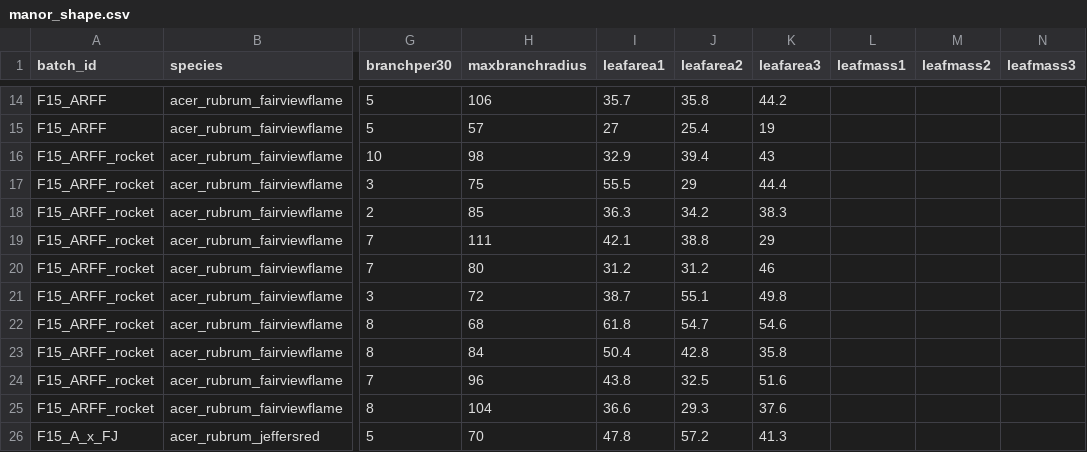
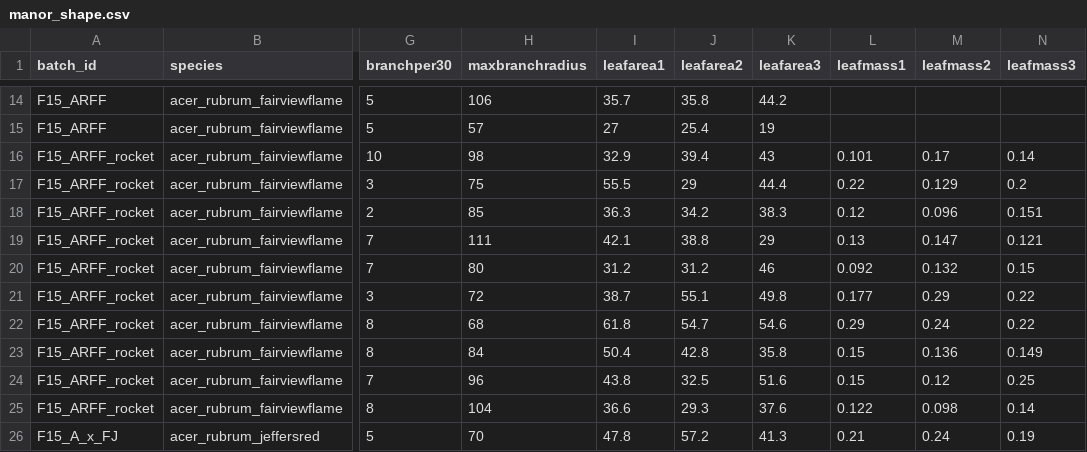
Before and after one commit to CourtneyCampany/treestockassessment, a CSV file: data/manor_shape.csv, drawn as a sheet; only a part is shown, gaps mark what is left out; the diff covers the shown part only; the diff names each change by its address in the sheet, - before the commit and + after, or states it on an @@ line.

```diff
--- a/data/manor_shape.csv
+++ b/data/manor_shape.csv
-L16 (leafmass1): (empty)
+L16 (leafmass1): 0.101
-M16 (leafmass2): (empty)
+M16 (leafmass2): 0.17
-N16 (leafmass3): (empty)
+N16 (leafmass3): 0.14
-L17 (leafmass1): (empty)
+L17 (leafmass1): 0.22
-M17 (leafmass2): (empty)
+M17 (leafmass2): 0.129
-N17 (leafmass3): (empty)
+N17 (leafmass3): 0.2
-L18 (leafmass1): (empty)
+L18 (leafmass1): 0.12
-M18 (leafmass2): (empty)
+M18 (leafmass2): 0.096
-N18 (leafmass3): (empty)
+N18 (leafmass3): 0.151
-L19 (leafmass1): (empty)
+L19 (leafmass1): 0.13
-M19 (leafmass2): (empty)
+M19 (leafmass2): 0.147
-N19 (leafmass3): (empty)
+N19 (leafmass3): 0.121
-L20 (leafmass1): (empty)
+L20 (leafmass1): 0.092
-M20 (leafmass2): (empty)
+M20 (leafmass2): 0.132
-N20 (leafmass3): (empty)
+N20 (leafmass3): 0.15
-L21 (leafmass1): (empty)
+L21 (leafmass1): 0.177
-M21 (leafmass2): (empty)
+M21 (leafmass2): 0.29
-N21:N22 (leafmass3): (empty)
+N21:N22 (leafmass3): 0.22
-L22 (leafmass1): (empty)
+L22 (leafmass1): 0.29
-M22 (leafmass2): (empty)
+M22 (leafmass2): 0.24
-L23:L24 (leafmass1): (empty)
+L23:L24 (leafmass1): 0.15
-M23 (leafmass2): (empty)
+M23 (leafmass2): 0.136
-N23 (leafmass3): (empty)
+N23 (leafmass3): 0.149
-M24 (leafmass2): (empty)
+M24 (leafmass2): 0.12
-N24 (leafmass3): (empty)
+N24 (leafmass3): 0.25
-L25 (leafmass1): (empty)
+L25 (leafmass1): 0.122
-M25 (leafmass2): (empty)
+M25 (leafmass2): 0.098
-N25 (leafmass3): (empty)
+N25 (leafmass3): 0.14
-L26 (leafmass1): (empty)
+L26 (leafmass1): 0.21
-M26 (leafmass2): (empty)
+M26 (leafmass2): 0.24
-N26 (leafmass3): (empty)
+N26 (leafmass3): 0.19
```
Also changed, not shown: 87 edited cells elsewhere in this file, calculated_data/freshford_clean.csv, data/adelaideadvanced_shape.csv, 9 other files.
